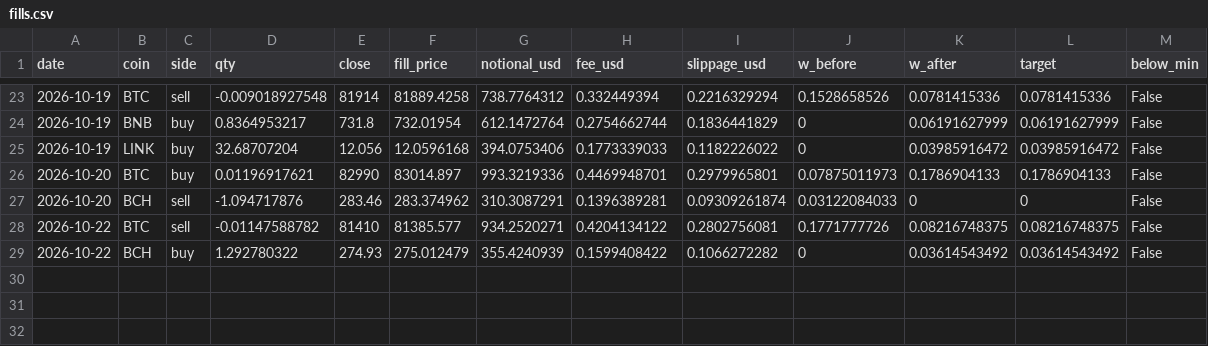
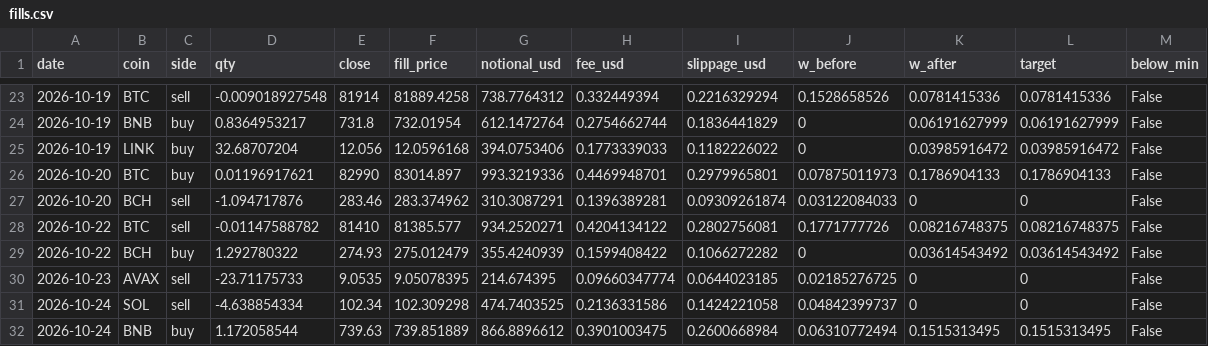
Before and after one commit to Harrison-quant/hyperliquid-strategy, a CSV file: paper/fills.csv, drawn as a sheet; only a part is shown, gaps mark what is left out.

```diff
--- a/paper/fills.csv
+++ b/paper/fills.csv
@@ -29 +29,4 @@ date,coin,side,qty,close,fill_price,notional_usd,fee_usd,slippage_usd,w_before,w
 2026-10-22,BCH,buy,1.292780322,274.93,275.012479,355.4240939,0.1599408422,0.1066272282,0,0.03614543492,0.03614543492,False
+2026-10-23,AVAX,sell,-23.71175733,9.0535,9.05078395,214.674395,0.09660347774,0.0644023185,0.02185276725,0,0,False
+2026-10-24,SOL,sell,-4.638854334,102.34,102.309298,474.7403525,0.2136331586,0.1424221058,0.04842399737,0,0,False
+2026-10-24,BNB,buy,1.172058544,739.63,739.851889,866.8896612,0.3901003475,0.2600668984,0.06310772494,0.1515313495,0.1515313495,False
```
Also changed, not shown: paper/daily_log.csv.
